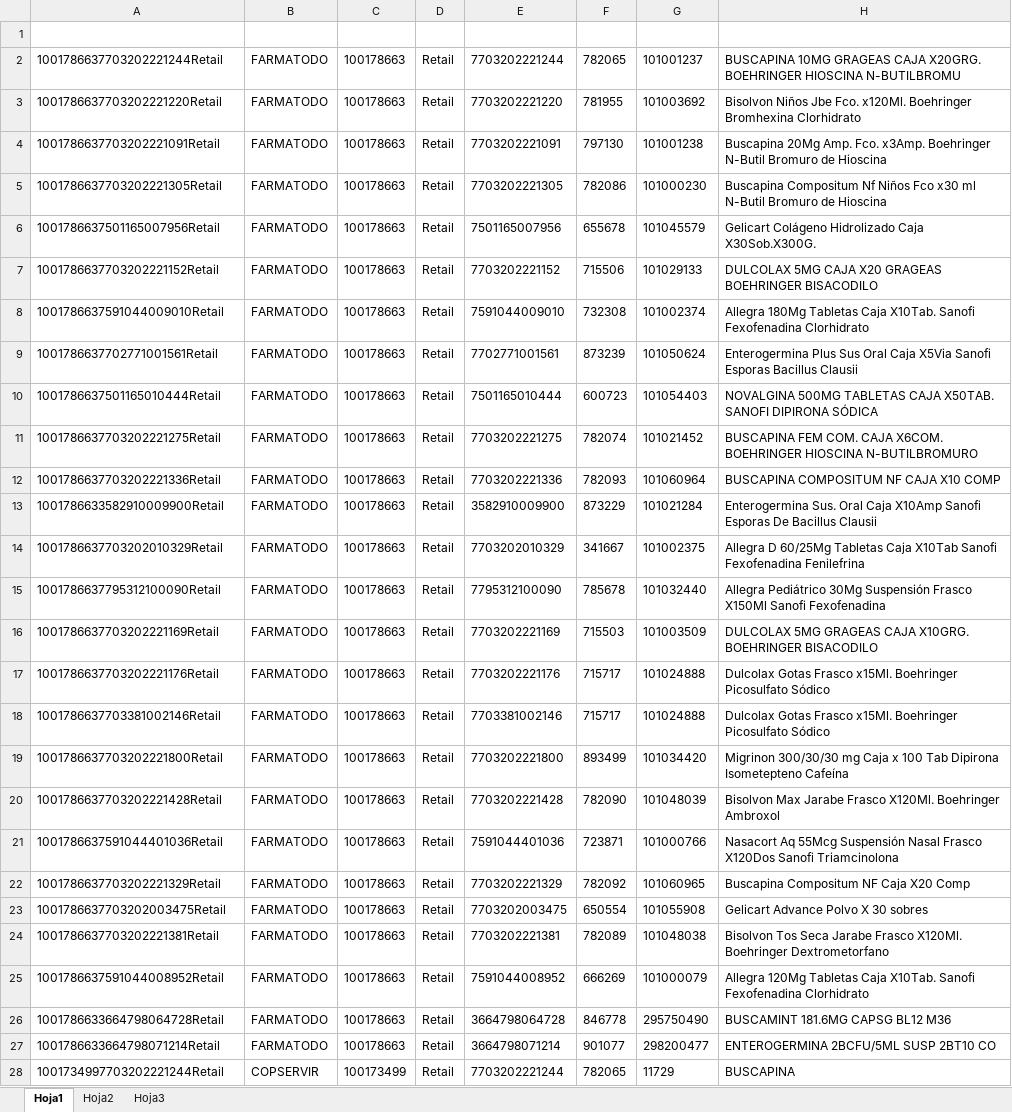
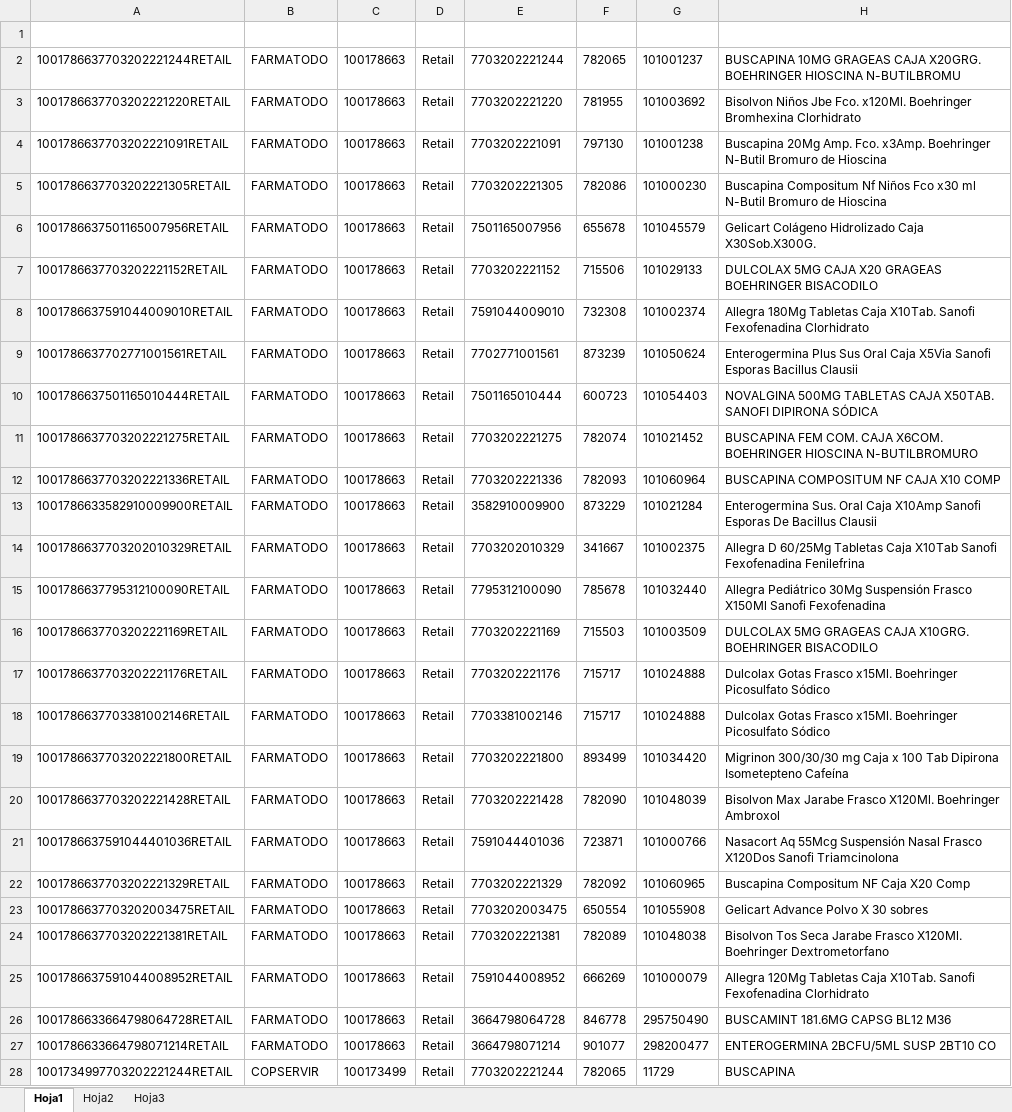
Before and after one commit to DaironAlonso/Streamlit, an Excel workbook: Plantillas/Base Maestra/Maestra.xlsx, sheet Hoja1, drawn as a sheet; only a part is shown; values as stored, in another font and other column widths than the file's, no borders; table styles not drawn; the diff covers the shown part only; the diff names each change by its address in the sheet, - before the commit and + after, or states it on an @@ line.

Commit message:
Actualizar archivo Maestra.xlsx con nuevas modificaciones

```diff
--- a/Plantillas/Base Maestra/Maestra.xlsx (sheet Hoja1)
+++ b/Plantillas/Base Maestra/Maestra.xlsx (sheet Hoja1)
-A2 (KeyPLU): 1001786637703202221244Retail
+A2 (KeyPLU): 1001786637703202221244RETAIL
-A3 (KeyPLU): 1001786637703202221220Retail
+A3 (KeyPLU): 1001786637703202221220RETAIL
-A4 (KeyPLU): 1001786637703202221091Retail
+A4 (KeyPLU): 1001786637703202221091RETAIL
-A5 (KeyPLU): 1001786637703202221305Retail
+A5 (KeyPLU): 1001786637703202221305RETAIL
-A6 (KeyPLU): 1001786637501165007956Retail
+A6 (KeyPLU): 1001786637501165007956RETAIL
-A7 (KeyPLU): 1001786637703202221152Retail
+A7 (KeyPLU): 1001786637703202221152RETAIL
-A8 (KeyPLU): 1001786637591044009010Retail
+A8 (KeyPLU): 1001786637591044009010RETAIL
-A9 (KeyPLU): 1001786637702771001561Retail
+A9 (KeyPLU): 1001786637702771001561RETAIL
-A10 (KeyPLU): 1001786637501165010444Retail
+A10 (KeyPLU): 1001786637501165010444RETAIL
-A11 (KeyPLU): 1001786637703202221275Retail
+A11 (KeyPLU): 1001786637703202221275RETAIL
-A12 (KeyPLU): 1001786637703202221336Retail
+A12 (KeyPLU): 1001786637703202221336RETAIL
-A13 (KeyPLU): 1001786633582910009900Retail
+A13 (KeyPLU): 1001786633582910009900RETAIL
-A14 (KeyPLU): 1001786637703202010329Retail
+A14 (KeyPLU): 1001786637703202010329RETAIL
-A15 (KeyPLU): 1001786637795312100090Retail
+A15 (KeyPLU): 1001786637795312100090RETAIL
-A16 (KeyPLU): 1001786637703202221169Retail
+A16 (KeyPLU): 1001786637703202221169RETAIL
-A17 (KeyPLU): 1001786637703202221176Retail
+A17 (KeyPLU): 1001786637703202221176RETAIL
-A18 (KeyPLU): 1001786637703381002146Retail
+A18 (KeyPLU): 1001786637703381002146RETAIL
-A19 (KeyPLU): 1001786637703202221800Retail
+A19 (KeyPLU): 1001786637703202221800RETAIL
-A20 (KeyPLU): 1001786637703202221428Retail
+A20 (KeyPLU): 1001786637703202221428RETAIL
-A21 (KeyPLU): 1001786637591044401036Retail
+A21 (KeyPLU): 1001786637591044401036RETAIL
-A22 (KeyPLU): 1001786637703202221329Retail
+A22 (KeyPLU): 1001786637703202221329RETAIL
-A23 (KeyPLU): 1001786637703202003475Retail
+A23 (KeyPLU): 1001786637703202003475RETAIL
-A24 (KeyPLU): 1001786637703202221381Retail
+A24 (KeyPLU): 1001786637703202221381RETAIL
-A25 (KeyPLU): 1001786637591044008952Retail
+A25 (KeyPLU): 1001786637591044008952RETAIL
-A26 (KeyPLU): 1001786633664798064728Retail
+A26 (KeyPLU): 1001786633664798064728RETAIL
-A27 (KeyPLU): 1001786633664798071214Retail
+A27 (KeyPLU): 1001786633664798071214RETAIL
-A28 (KeyPLU): 1001734997703202221244Retail
+A28 (KeyPLU): 1001734997703202221244RETAIL
```
Also changed, not shown: 341 edited cells elsewhere in this sheet.
